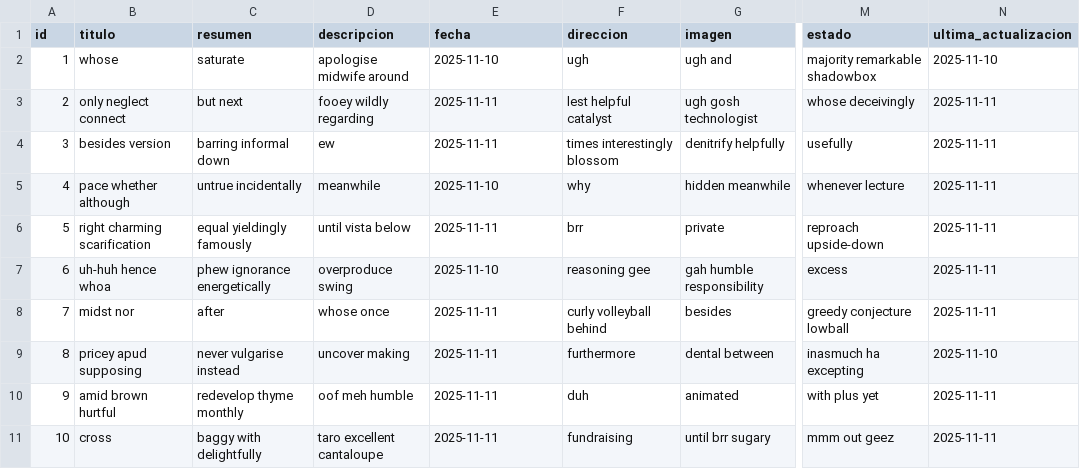
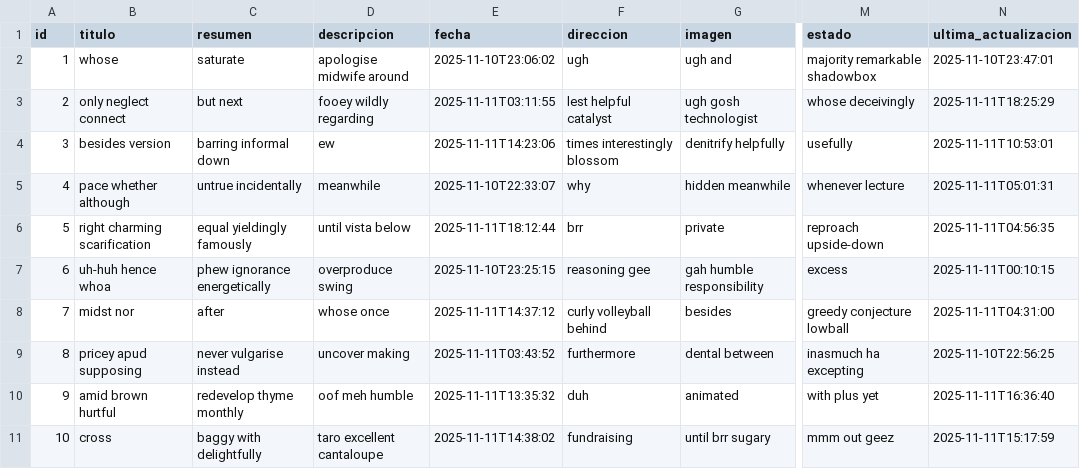
Before and after one commit to um-programacion-ii/programacion-2-2025-trabajo-final-Reynier124, a CSV file: Backend/src/main/resources/config/liquibase/fake-data/evento.csv, drawn as a sheet; only a part is shown, gaps mark what is left out; the diff names each change by its address in the sheet, - before the commit and + after, or states it on an @@ line.

```diff
--- a/Backend/src/main/resources/config/liquibase/fake-data/evento.csv
+++ b/Backend/src/main/resources/config/liquibase/fake-data/evento.csv
-E2 (fecha): 2025-11-10
+E2 (fecha): 2025-11-10T23:06:02
-N2 (ultima_actualizacion): 2025-11-10
+N2 (ultima_actualizacion): 2025-11-10T23:47:01
-E3 (fecha): 2025-11-11
+E3 (fecha): 2025-11-11T03:11:55
-N3 (ultima_actualizacion): 2025-11-11
+N3 (ultima_actualizacion): 2025-11-11T18:25:29
-E4 (fecha): 2025-11-11
+E4 (fecha): 2025-11-11T14:23:06
-N4 (ultima_actualizacion): 2025-11-11
+N4 (ultima_actualizacion): 2025-11-11T10:53:01
-E5 (fecha): 2025-11-10
+E5 (fecha): 2025-11-10T22:33:07
-N5 (ultima_actualizacion): 2025-11-11
+N5 (ultima_actualizacion): 2025-11-11T05:01:31
-E6 (fecha): 2025-11-11
+E6 (fecha): 2025-11-11T18:12:44
-N6 (ultima_actualizacion): 2025-11-11
+N6 (ultima_actualizacion): 2025-11-11T04:56:35
-E7 (fecha): 2025-11-10
+E7 (fecha): 2025-11-10T23:25:15
-N7 (ultima_actualizacion): 2025-11-11
+N7 (ultima_actualizacion): 2025-11-11T00:10:15
-E8 (fecha): 2025-11-11
+E8 (fecha): 2025-11-11T14:37:12
-N8 (ultima_actualizacion): 2025-11-11
+N8 (ultima_actualizacion): 2025-11-11T04:31:00
-E9 (fecha): 2025-11-11
+E9 (fecha): 2025-11-11T03:43:52
-N9 (ultima_actualizacion): 2025-11-10
+N9 (ultima_actualizacion): 2025-11-10T22:56:25
-E10 (fecha): 2025-11-11
+E10 (fecha): 2025-11-11T13:35:32
-N10 (ultima_actualizacion): 2025-11-11
+N10 (ultima_actualizacion): 2025-11-11T16:36:40
-E11 (fecha): 2025-11-11
+E11 (fecha): 2025-11-11T14:38:02
-N11 (ultima_actualizacion): 2025-11-11
+N11 (ultima_actualizacion): 2025-11-11T15:17:59
```
Also changed, not shown: 25 other files.
